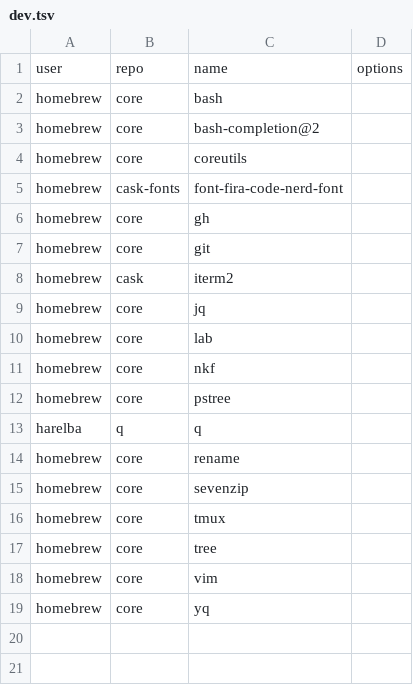
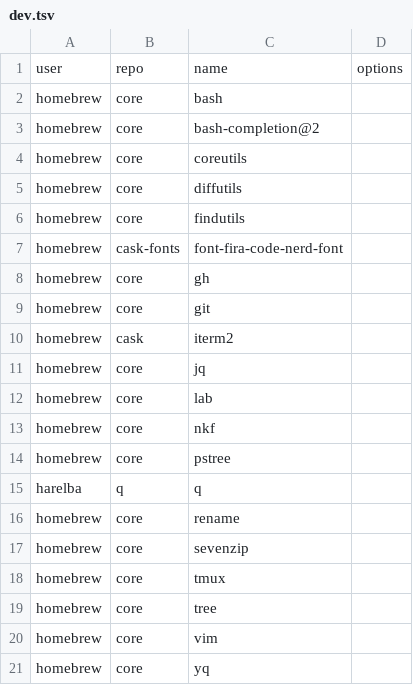
Before and after one commit to sciencesakura/dotfiles, a TSV file: packages/homebrew/osx/dev.tsv, drawn as a sheet.

Commit message:
Use diffutils and findutils

```diff
--- a/packages/homebrew/osx/dev.tsv
+++ b/packages/homebrew/osx/dev.tsv
@@ -4,2 +4,4 @@ homebrew	core	bash-completion@2
 homebrew	core	coreutils	
+homebrew	core	diffutils	
+homebrew	core	findutils	
 homebrew	cask-fonts	font-fira-code-nerd-font	
```
Also changed, not shown: 2 other files.
